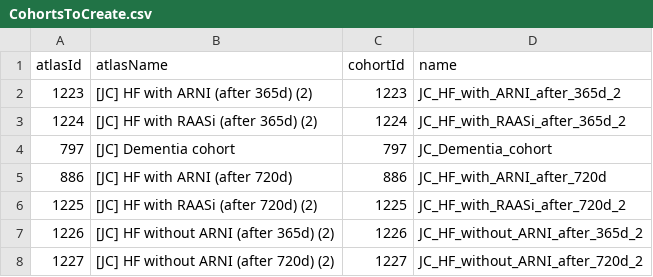
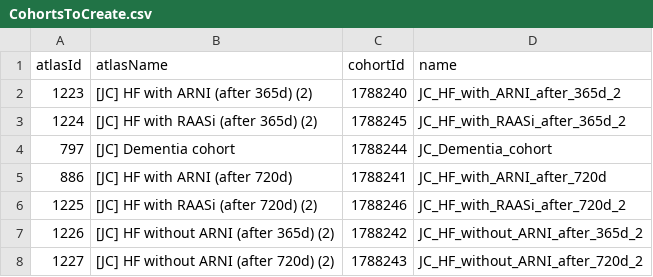
Before and after one commit to dr-you-group/ArniDementiaRisk, a CSV file: inst/settings/CohortsToCreate.csv, drawn as a sheet.

```diff
--- a/inst/settings/CohortsToCreate.csv
+++ b/inst/settings/CohortsToCreate.csv
@@ -1,8 +1,8 @@
 atlasId,atlasName,cohortId,name
-1223,[JC] HF with ARNI (after 365d) (2),1223,JC_HF_with_ARNI_after_365d_2
-1224,[JC] HF with RAASi (after 365d) (2),1224,JC_HF_with_RAASi_after_365d_2
-797,[JC] Dementia cohort,797,JC_Dementia_cohort
-886,[JC] HF with ARNI (after 720d),886,JC_HF_with_ARNI_after_720d
-1225,[JC] HF with RAASi (after 720d) (2),1225,JC_HF_with_RAASi_after_720d_2
-1226,[JC] HF without ARNI (after 365d) (2),1226,JC_HF_without_ARNI_after_365d_2
-1227,[JC] HF without ARNI (after 720d) (2),1227,JC_HF_without_ARNI_after_720d_2
+1223,[JC] HF with ARNI (after 365d) (2),1788240,JC_HF_with_ARNI_after_365d_2
+1224,[JC] HF with RAASi (after 365d) (2),1788245,JC_HF_with_RAASi_after_365d_2
+797,[JC] Dementia cohort,1788244,JC_Dementia_cohort
+886,[JC] HF with ARNI (after 720d),1788241,JC_HF_with_ARNI_after_720d
+1225,[JC] HF with RAASi (after 720d) (2),1788246,JC_HF_with_RAASi_after_720d_2
+1226,[JC] HF without ARNI (after 365d) (2),1788242,JC_HF_without_ARNI_after_365d_2
+1227,[JC] HF without ARNI (after 720d) (2),1788243,JC_HF_without_ARNI_after_720d_2
```
Also changed, not shown: inst/settings/NegativeControls.csv, 1 other file.
